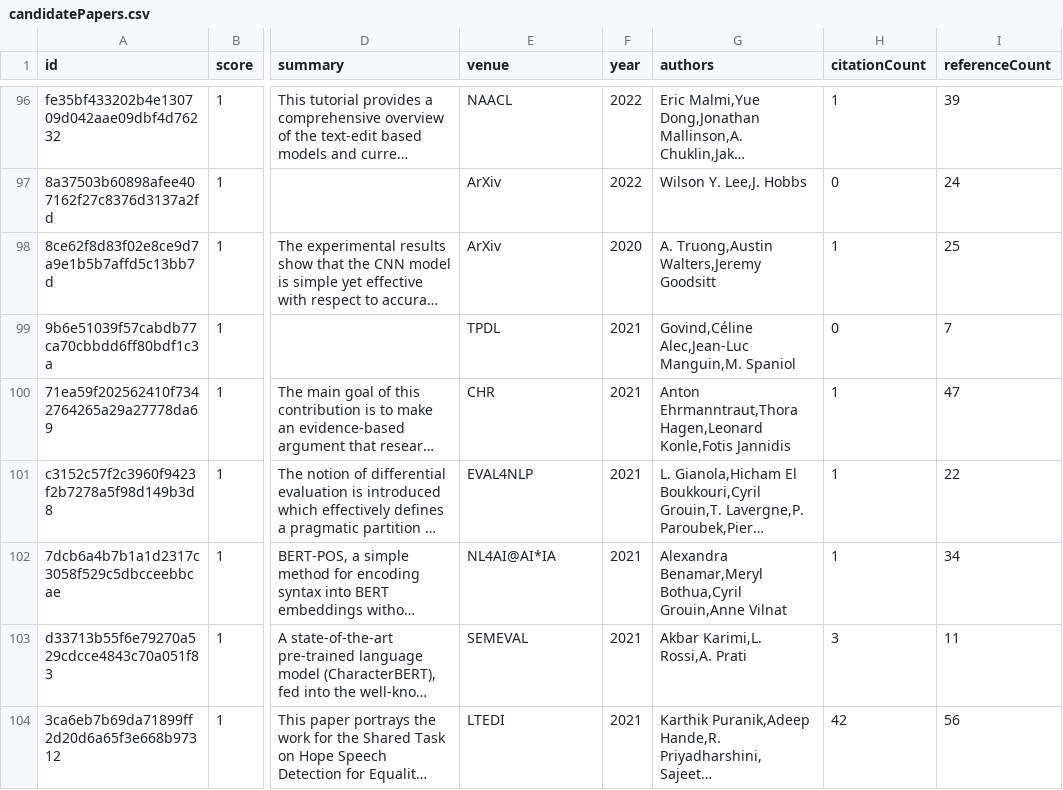
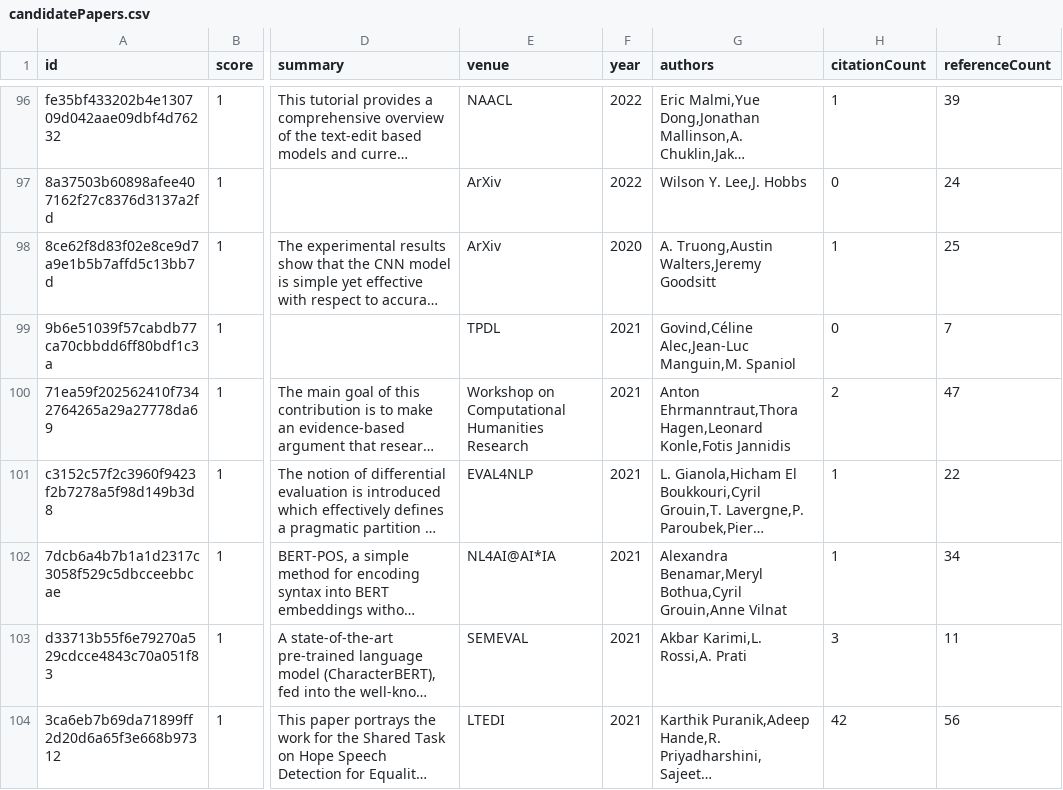
Before and after one commit to avi-jit/tok-lit-review, a CSV file: data/candidatePapers.csv, drawn as a sheet; only a part is shown, gaps mark what is left out; long unchanged cells end in …; the diff covers the shown part only; the diff names each change by its address in the sheet, - before the commit and + after, or states it on an @@ line.

```diff
--- a/data/candidatePapers.csv
+++ b/data/candidatePapers.csv
-E100 (venue): CHR
+E100 (venue): Workshop on Computational Humanities Research
-H100 (citationCount): 1
+H100 (citationCount): 2
```
Also changed, not shown: 26 edited cells elsewhere in this file, 2 other files.
